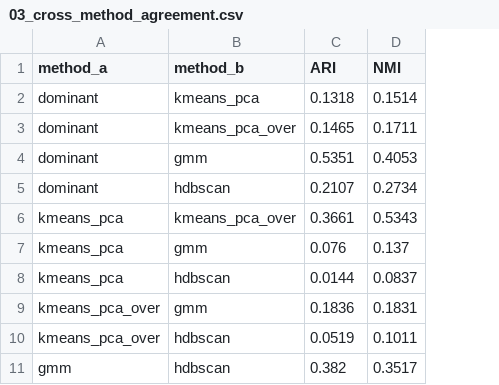
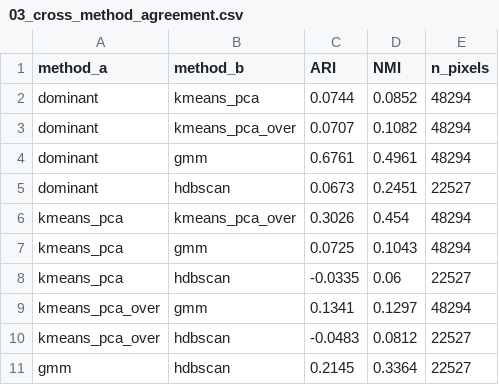
Before and after one commit to tellnoone/tofsims-hyperspectral-pipeline, a CSV file: Data/processed/03_cross_method_agreement.csv, drawn as a sheet; the diff names each change by its address in the sheet, - before the commit and + after, or states it on an @@ line.

```diff
--- a/Data/processed/03_cross_method_agreement.csv
+++ b/Data/processed/03_cross_method_agreement.csv
+column E (n_pixels), rows 2-11: 48294 | 48294 | 48294 | 22527 | 48294 | 48294 | 22527 | 48294 | 22527 | 22527
-C2 (ARI): 0.1318
+C2 (ARI): 0.0744
-D2 (NMI): 0.1514
+D2 (NMI): 0.0852
-C3 (ARI): 0.1465
+C3 (ARI): 0.0707
-D3 (NMI): 0.1711
+D3 (NMI): 0.1082
-C4 (ARI): 0.5351
+C4 (ARI): 0.6761
-D4 (NMI): 0.4053
+D4 (NMI): 0.4961
-C5 (ARI): 0.2107
+C5 (ARI): 0.0673
-D5 (NMI): 0.2734
+D5 (NMI): 0.2451
-C6 (ARI): 0.3661
+C6 (ARI): 0.3026
-D6 (NMI): 0.5343
+D6 (NMI): 0.454
-C7 (ARI): 0.076
+C7 (ARI): 0.0725
-D7 (NMI): 0.137
+D7 (NMI): 0.1043
-C8 (ARI): 0.0144
+C8 (ARI): -0.0335
-D8 (NMI): 0.0837
+D8 (NMI): 0.06
-C9 (ARI): 0.1836
+C9 (ARI): 0.1341
-D9 (NMI): 0.1831
+D9 (NMI): 0.1297
-C10 (ARI): 0.0519
+C10 (ARI): -0.0483
-D10 (NMI): 0.1011
+D10 (NMI): 0.0812
-C11 (ARI): 0.382
+C11 (ARI): 0.2145
-D11 (NMI): 0.3517
+D11 (NMI): 0.3364
```
Also changed, not shown: Data/processed/03_hdbscan_sensitivity.csv, Data/processed/segmentation_metrics.csv, 11 other files.
